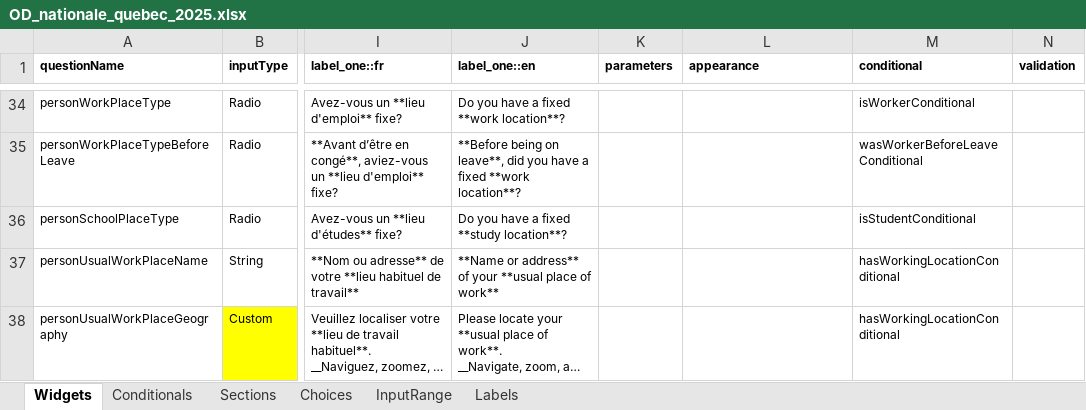
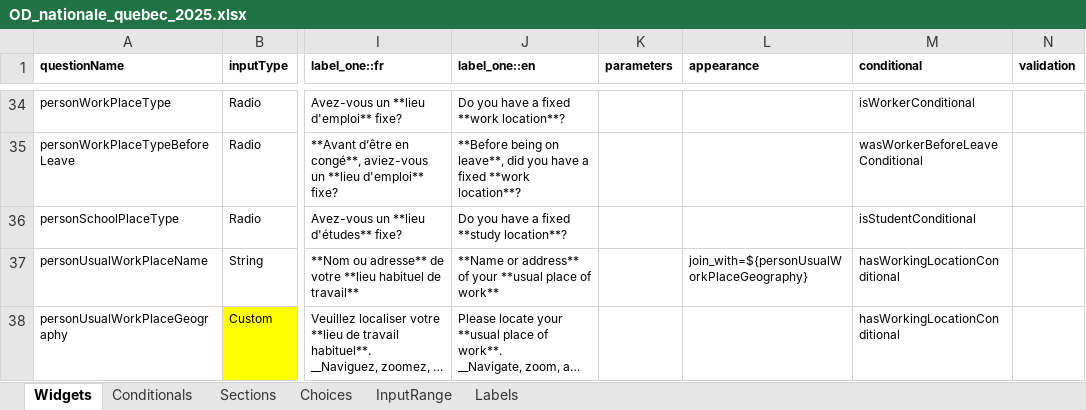
Before and after one commit to chairemobilite/od_nationale_quebec, an Excel workbook: survey/references/OD_nationale_quebec_2025.xlsx, sheet Widgets, drawn as a sheet; only a part is shown, gaps mark what is left out; long unchanged cells end in …; values as stored, in another font and other column widths than the file's, no borders; charts and pictures and conditional formats not drawn; the diff covers the shown part only; the diff names each change by its address in the sheet, - before the commit and + after, or states it on an @@ line.

Commit message:
Mise à jour d'Évolution
Run `yarn generateSurvey` to regenerate labels with latest generator.
Switch labels of custom widgets to match the new namings

Copy evolution's `yarn.lock`, re-run `yarn` to get updates from this
repo, then `yarn-deduplicate` on the `yarn.lock` file to remove
redundancies.

Various updates to the questionnaire

* Update labels of custom widgets and in the Labels tab, to match the
  widget name instead of the path.
* Update widgets for the on the road departure/arrival activities, which
  are now in Evolution too
* Mise à jour des tests UI

```diff
--- a/survey/references/OD_nationale_quebec_2025.xlsx (sheet Widgets)
+++ b/survey/references/OD_nationale_quebec_2025.xlsx (sheet Widgets)
-L37 (appearance): (empty)
+L37 (appearance): join_with=${personUsualWorkPlaceGeography}
```
Also changed, not shown: 1 added row, 1 removed row and 42 edited cells elsewhere in this sheet, sheet Labels, 44 other files.
